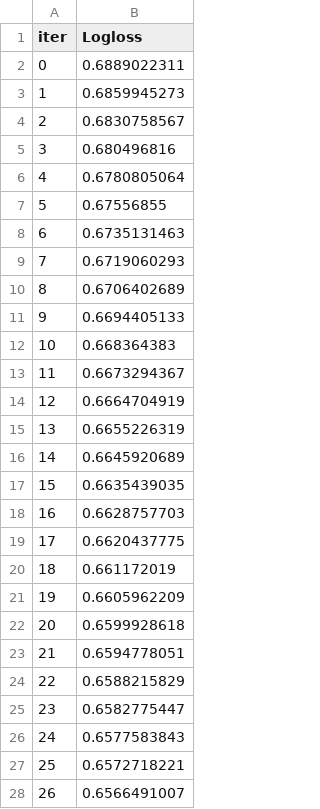
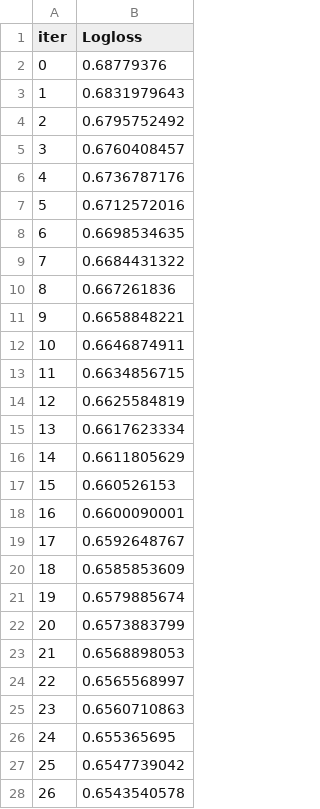
Before and after one commit to haroldavis/Project-ML-Servicenow, a TSV file: catboost_info/learn_error.tsv, drawn as a sheet; only a part is shown; the diff covers the shown part only.

```diff
--- a/catboost_info/learn_error.tsv
+++ b/catboost_info/learn_error.tsv
@@ -1,28 +1,28 @@
 iter	Logloss
-0	0.6889022311
-1	0.6859945273
-2	0.6830758567
-3	0.680496816
-4	0.6780805064
-5	0.67556855
-6	0.6735131463
-7	0.6719060293
-8	0.6706402689
-9	0.6694405133
-10	0.668364383
-11	0.6673294367
-12	0.6664704919
-13	0.6655226319
-14	0.6645920689
-15	0.6635439035
-16	0.6628757703
-17	0.6620437775
-18	0.661172019
-19	0.6605962209
-20	0.6599928618
-21	0.6594778051
-22	0.6588215829
-23	0.6582775447
-24	0.6577583843
-25	0.6572718221
-26	0.6566491007
+0	0.68779376
+1	0.6831979643
+2	0.6795752492
+3	0.6760408457
+4	0.6736787176
+5	0.6712572016
+6	0.6698534635
+7	0.6684431322
+8	0.667261836
+9	0.6658848221
+10	0.6646874911
+11	0.6634856715
+12	0.6625584819
+13	0.6617623334
+14	0.6611805629
+15	0.660526153
+16	0.6600090001
+17	0.6592648767
+18	0.6585853609
+19	0.6579885674
+20	0.6573883799
+21	0.6568898053
+22	0.6565568997
+23	0.6560710863
+24	0.655365695
+25	0.6547739042
+26	0.6543540578
```
Also changed, not shown: 173 edited cells elsewhere in this file, catboost_info/time_left.tsv, 3 other files.
